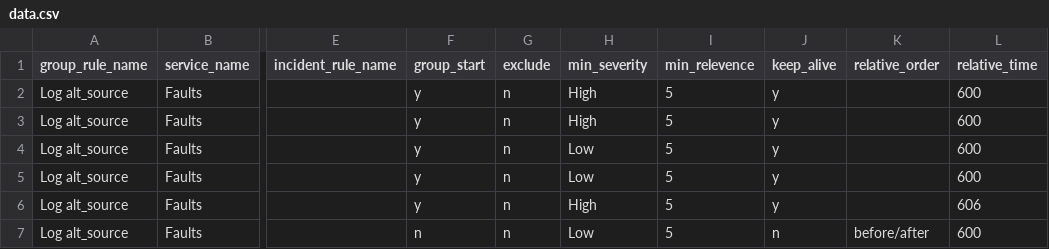
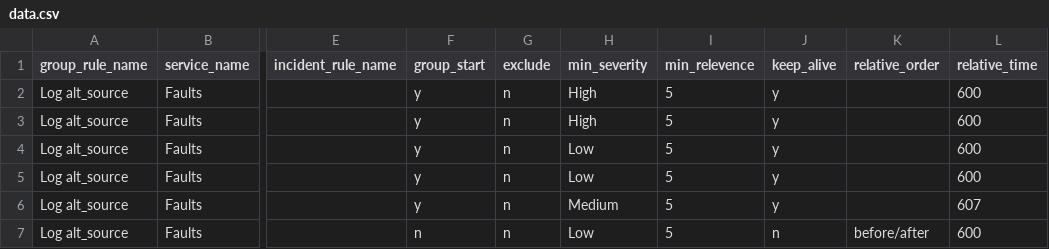
Before and after one commit to oppokui/demo, a CSV file: settings/do/viaops_incident_group_correlation/data.csv, drawn as a sheet; only a part is shown, gaps mark what is left out; the diff names each change by its address in the sheet, - before the commit and + after, or states it on an @@ line.

Commit message:
committed by: vtbaadmin update viaops_incident_group_correlationFrom 127.0.0.1 ------Meta------{   "table": "viaops_incident_group_correlation",   "action": "update",   "sql": "UPDATE\r\n    viaops_incident_group_correlation\r\nSET\r\n    min_severity\u003d\"Medium\",\r\n    relative_time\u003d\"607\"\r\nWHERE group_rule_name\u003d\"Log alt_source\"\r\nAND metric_id \u003d \"Faults|Logs|Syslog|logMsgs|warn|${alt_source}\"\r\nAND incident_rule_name \u003d \"\"\r\nAND min_severity \u003d \"High\"\r\n",   "values": {     "min_severity": "Medium",     "relative_time": 607.0   },   "condition": {     "incident_rule_name": "",     "metric_id": "Faults|Logs|Syslog|logMsgs|warn|${alt_source}",     "group_rule_name": "Log alt_source",     "hideSaveButton": false,     "org_min_severity": "High"   } }

```diff
--- a/settings/do/viaops_incident_group_correlation/data.csv
+++ b/settings/do/viaops_incident_group_correlation/data.csv
-H6 (min_severity): High
+H6 (min_severity): Medium
-L6 (relative_time): 606
+L6 (relative_time): 607
```
